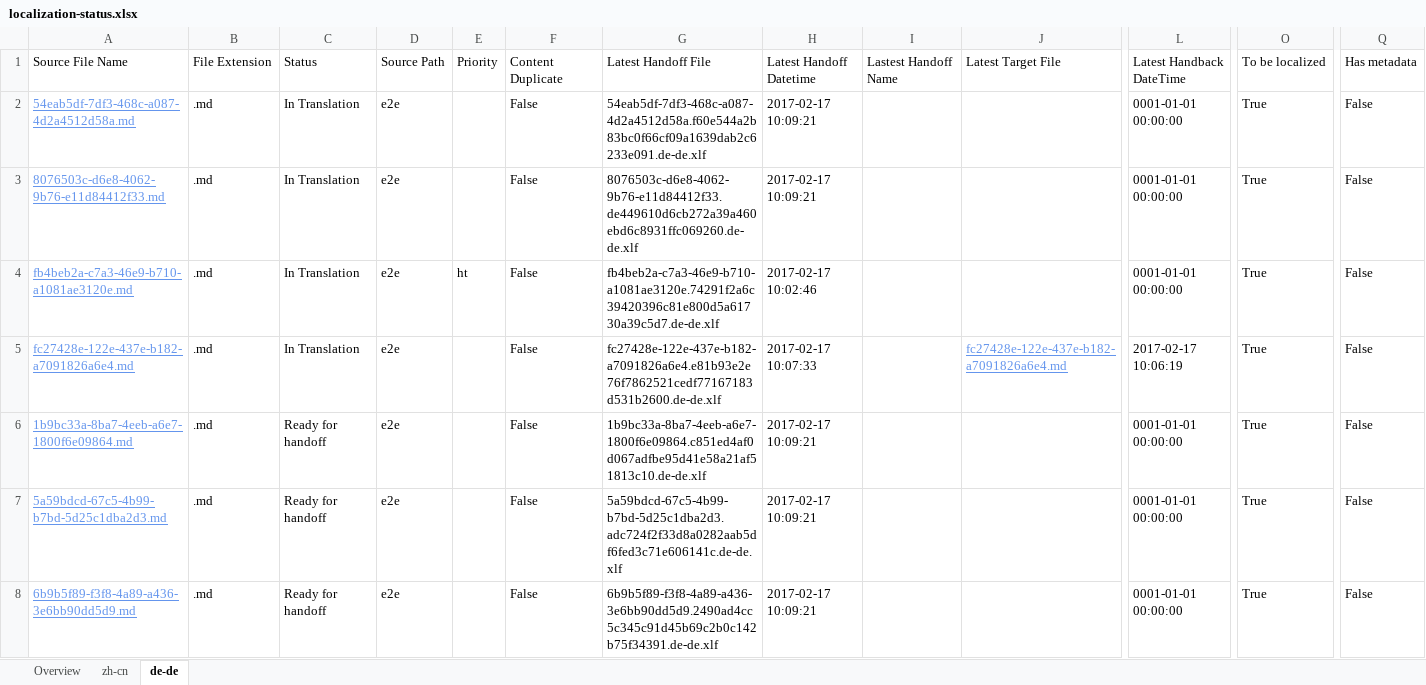
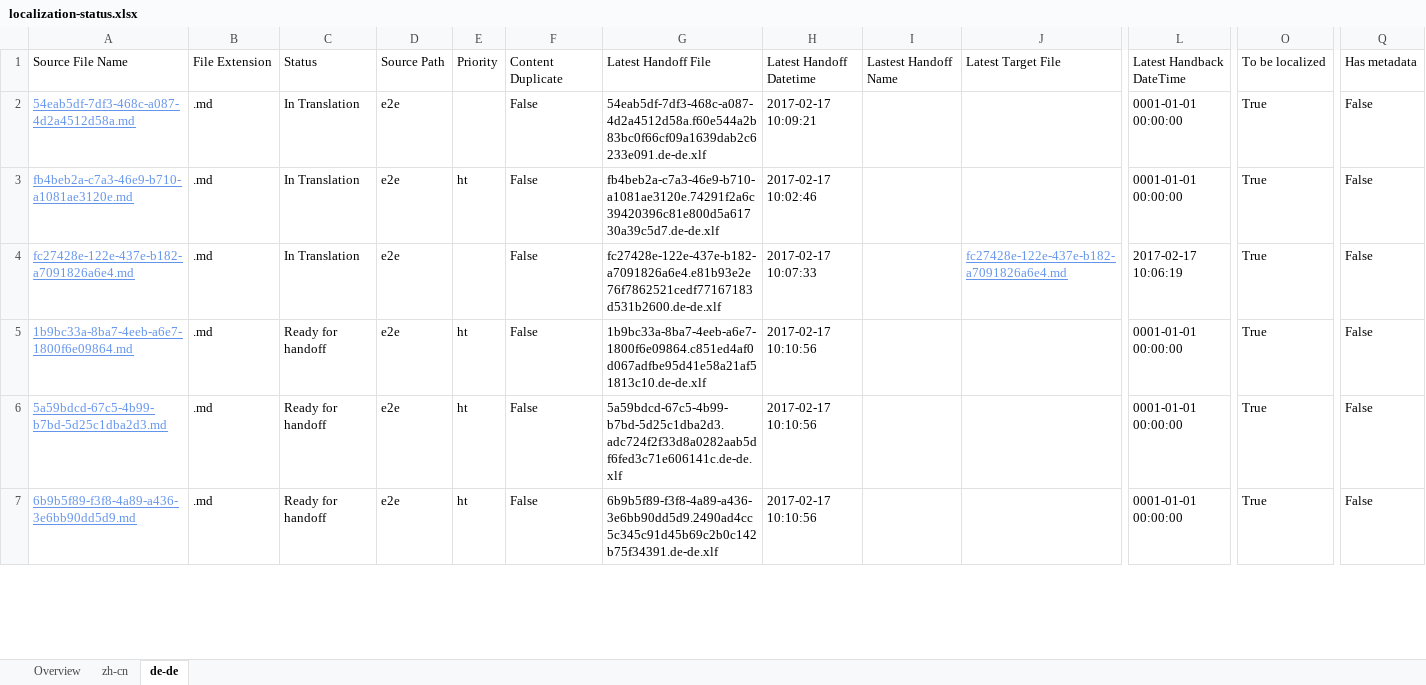
Before and after one commit to OpenLocalizationTestOrg/ol-test4-handback, an Excel workbook: ol-handback/OpenLocalizationTestOrg/ol-test0/xinjiang/localization-status.xlsx, sheet de-de, drawn as a sheet; only a part is shown, gaps mark what is left out; values as stored, in another font and other column widths than the file's, no borders; table styles not drawn; removed rows and columns are numbered as before the commit, all else as after; rows hold the shown columns only; the diff covers the shown part only; the diff names each change by its address in the sheet, - before the commit and + after, or states it on an @@ line.

```diff
--- a/ol-handback/OpenLocalizationTestOrg/ol-test0/xinjiang/localization-status.xlsx (sheet de-de)
+++ b/ol-handback/OpenLocalizationTestOrg/ol-test0/xinjiang/localization-status.xlsx (sheet de-de)
-row 3: 8076503c-d6e8-4062-9b76-e11d84412f33.md | .md | In Translation | e2e |  | False | 8076503c-d6e8-4062-9b76-e11d84412f33.de449610d6cb272a39a460ebd6c8931ffc069260.de-de.xlf | 2017-02-17 10:09:21 |  |  | 0001-01-01 00:00:00 | True | False
-E5:E7: (empty)
+E5:E7: ht
-H5:H7: 2017-02-17 10:09:21
+H5:H7: 2017-02-17 10:10:56
```
Also changed, not shown: 1 added row and 6 edited cells elsewhere in this sheet, sheet zh-cn, sheet Overview.
